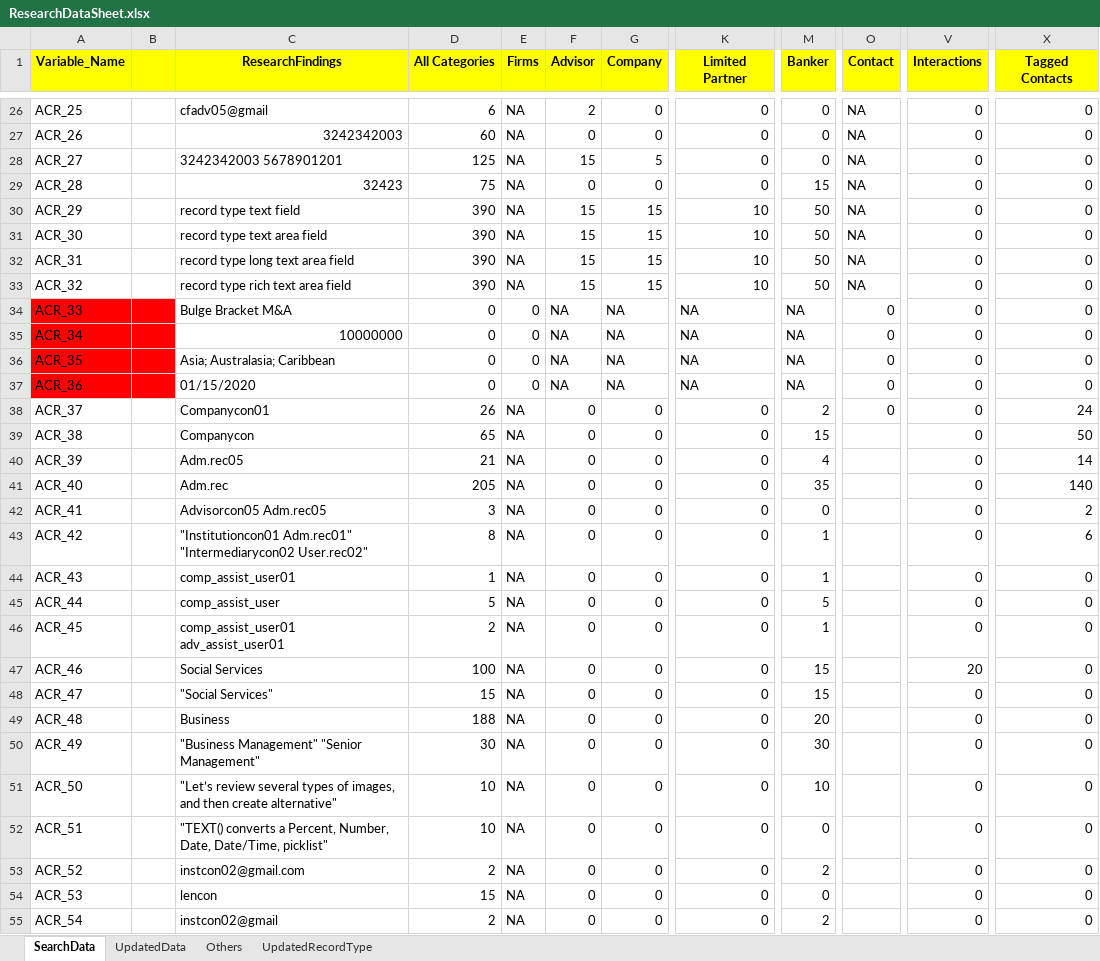
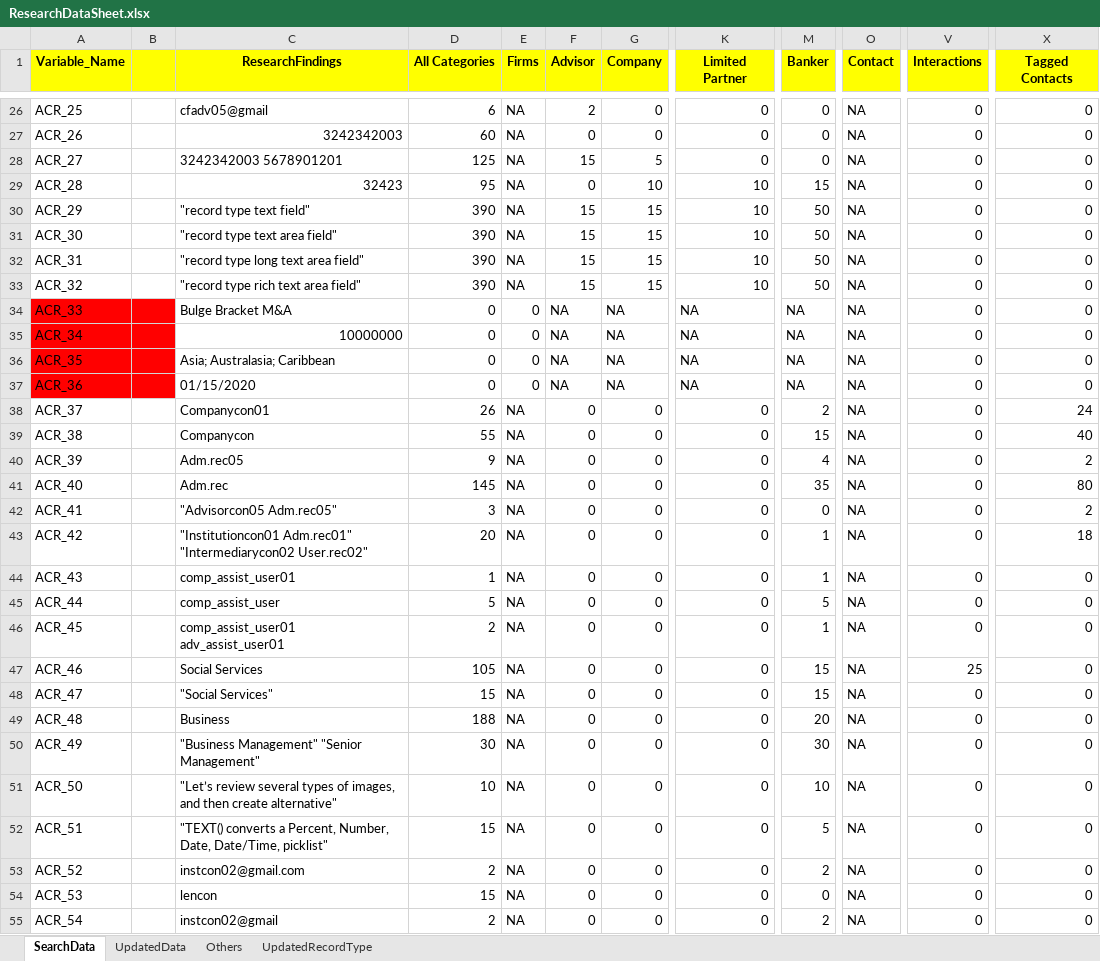
Before and after one commit to NitinNavatar/PE4.7, an Excel workbook: ResearchDataSheet.xlsx, sheet SearchData, drawn as a sheet; only a part is shown, gaps mark what is left out; values as stored, in another font and other column widths than the file's, no borders; the diff covers the shown part only; the diff names each change by its address in the sheet, - before the commit and + after, or states it on an @@ line.

```diff
--- a/ResearchDataSheet.xlsx (sheet SearchData)
+++ b/ResearchDataSheet.xlsx (sheet SearchData)
-D29 (All Categories): 75
+D29 (All Categories): 95
-G29 (Company): 0
+G29 (Company): 10
-K29 (Limited Partner): 0
+K29 (Limited Partner): 10
-C30 (ResearchFindings): record type text field
+C30 (ResearchFindings): "record type text field"
-C31 (ResearchFindings): record type text area field
+C31 (ResearchFindings): "record type text area field"
-C32 (ResearchFindings): record type long text area field
+C32 (ResearchFindings): "record type long text area field"
-C33 (ResearchFindings): record type rich text area field
+C33 (ResearchFindings): "record type rich text area field"
-O34:O38 (Contact): 0
+O34:O38 (Contact): NA
-D39 (All Categories): 65
+D39 (All Categories): 55
-O39:O55 (Contact): (empty)
+O39:O55 (Contact): NA
-X39 (Tagged Contacts): 50
+X39 (Tagged Contacts): 40
-D40 (All Categories): 21
+D40 (All Categories): 9
-X40 (Tagged Contacts): 14
+X40 (Tagged Contacts): 2
-D41 (All Categories): 205
+D41 (All Categories): 145
-X41 (Tagged Contacts): 140
+X41 (Tagged Contacts): 80
-C42 (ResearchFindings): Advisorcon05 Adm.rec05
+C42 (ResearchFindings): "Advisorcon05 Adm.rec05"
-D43 (All Categories): 8
+D43 (All Categories): 20
-X43 (Tagged Contacts): 6
+X43 (Tagged Contacts): 18
-D47 (All Categories): 100
+D47 (All Categories): 105
-V47 (Interactions): 20
+V47 (Interactions): 25
-D52 (All Categories): 10
+D52 (All Categories): 15
-M52 (Banker): 0
+M52 (Banker): 5
```
Also changed, not shown: 1 added row, 421 edited cells and cell formats elsewhere in this sheet, sheet UpdatedRecordType, sheet UpdatedData, 9 other files.
